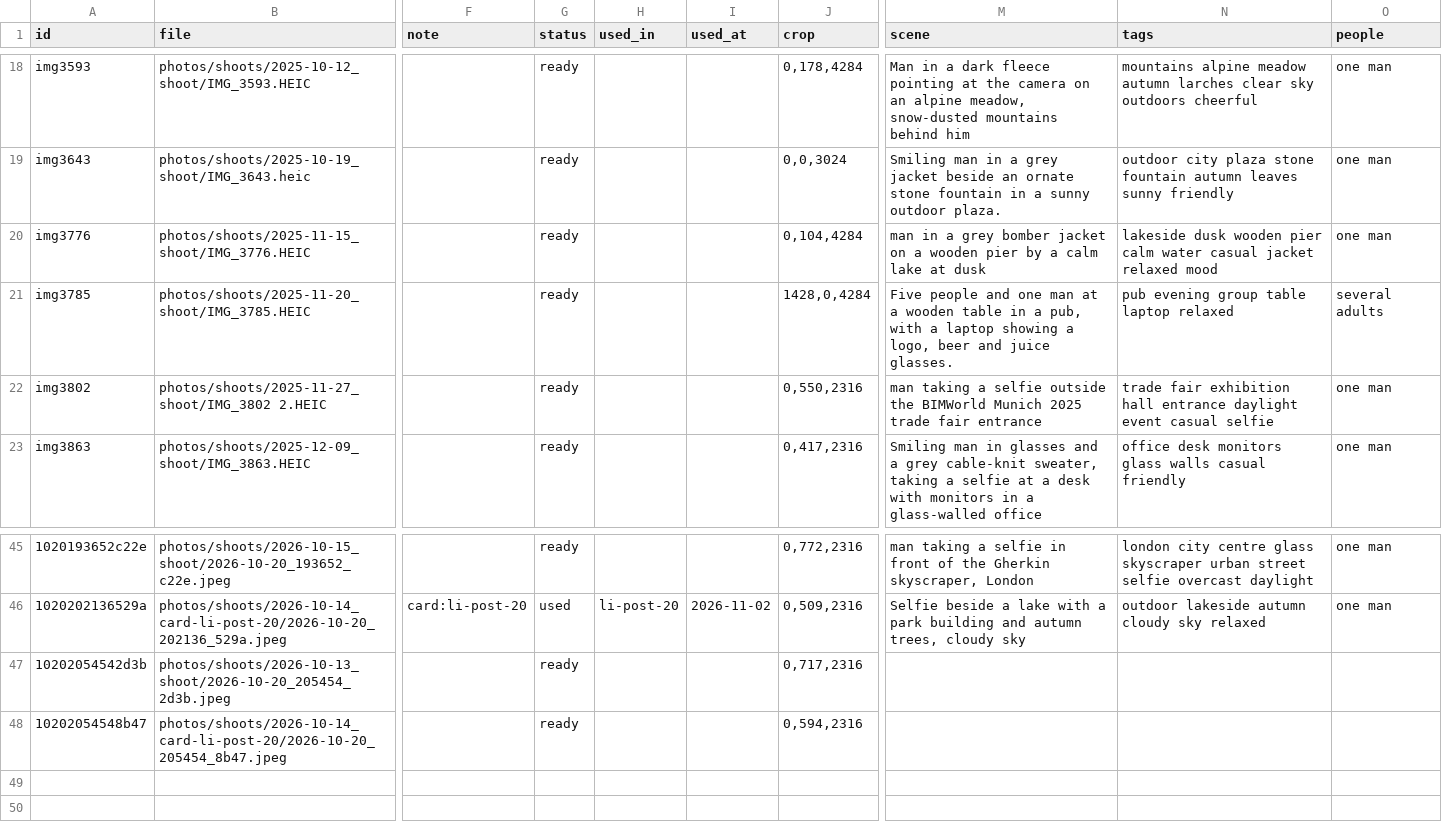
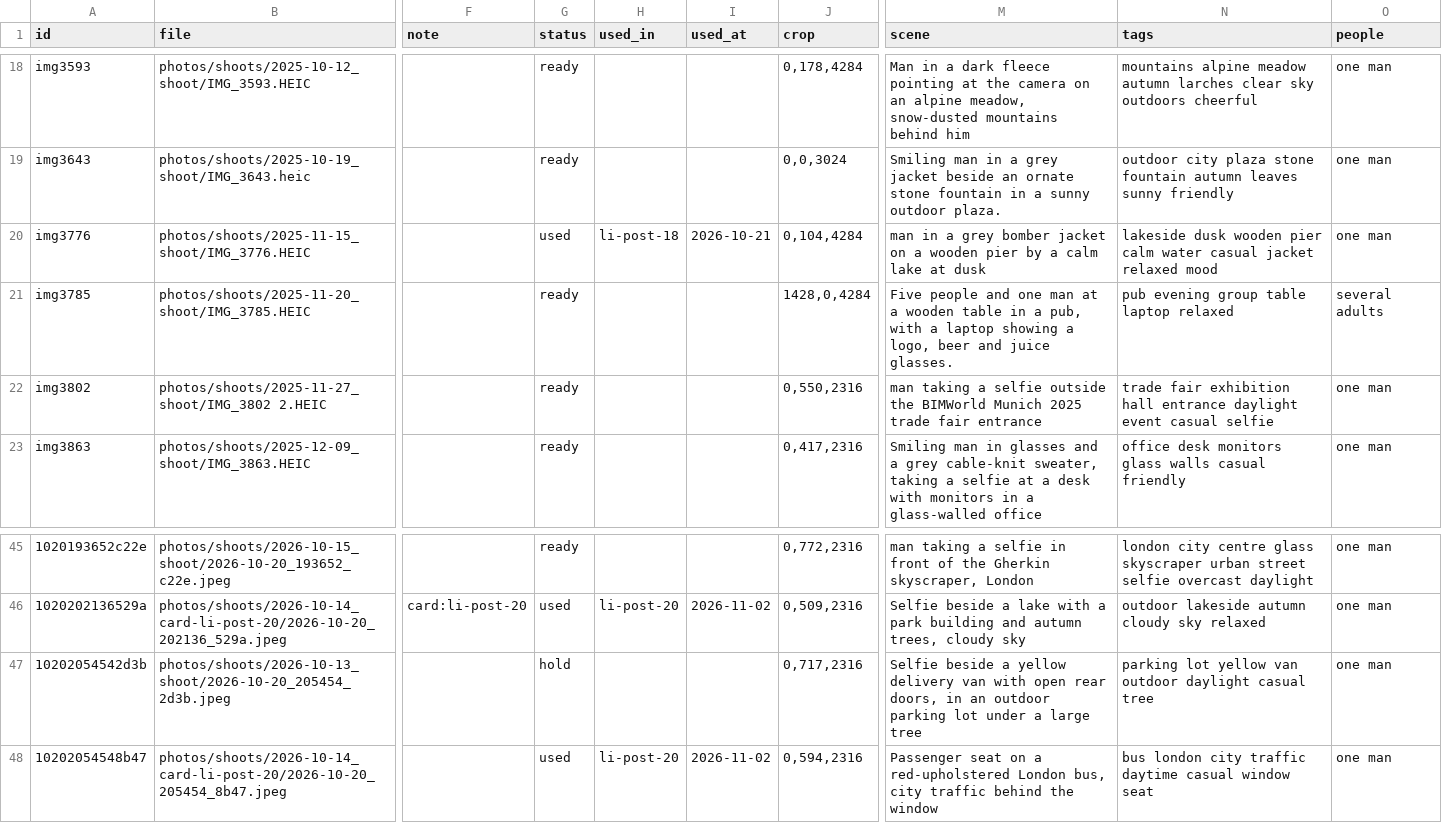
Before and after one commit to llitaa/social_board, a CSV file: library/photos/index.csv, drawn as a sheet; only a part is shown, gaps mark what is left out; the diff names each change by its address in the sheet, - before the commit and + after, or states it on an @@ line.

```diff
--- a/library/photos/index.csv
+++ b/library/photos/index.csv
-G20 (status): ready
+G20 (status): used
-H20 (used_in): (empty)
+H20 (used_in): li-post-18
-I20 (used_at): (empty)
+I20 (used_at): 2026-10-21
-G47 (status): ready
+G47 (status): hold
-M47 (scene): (empty)
+M47 (scene): Selfie beside a yellow delivery van with open rear doors, in an outdoor parking lot under a large tree
-N47 (tags): (empty)
+N47 (tags): parking lot yellow van outdoor daylight casual tree
-O47:O48 (people): (empty)
+O47:O48 (people): one man
-G48 (status): ready
+G48 (status): used
-H48 (used_in): (empty)
+H48 (used_in): li-post-20
-I48 (used_at): (empty)
+I48 (used_at): 2026-11-02
-M48 (scene): (empty)
+M48 (scene): Passenger seat on a red-upholstered London bus, city traffic behind the window
-N48 (tags): (empty)
+N48 (tags): bus london city traffic daytime casual window seat
```
Also changed, not shown: library/log/llm-calls.csv, 2 other files.
